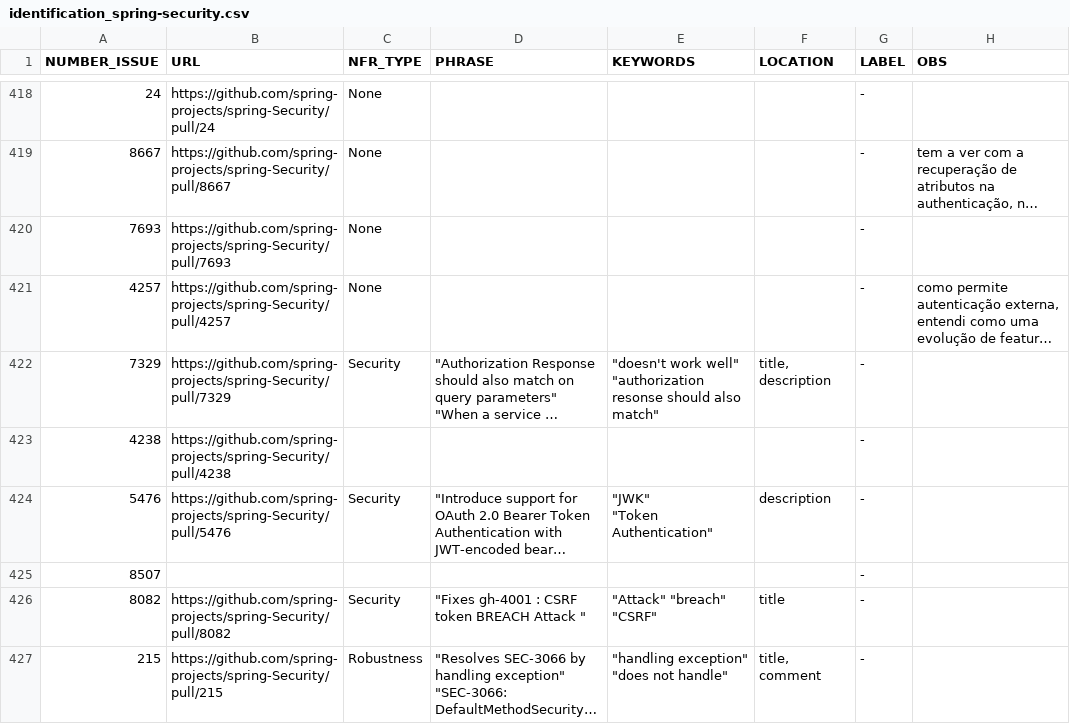
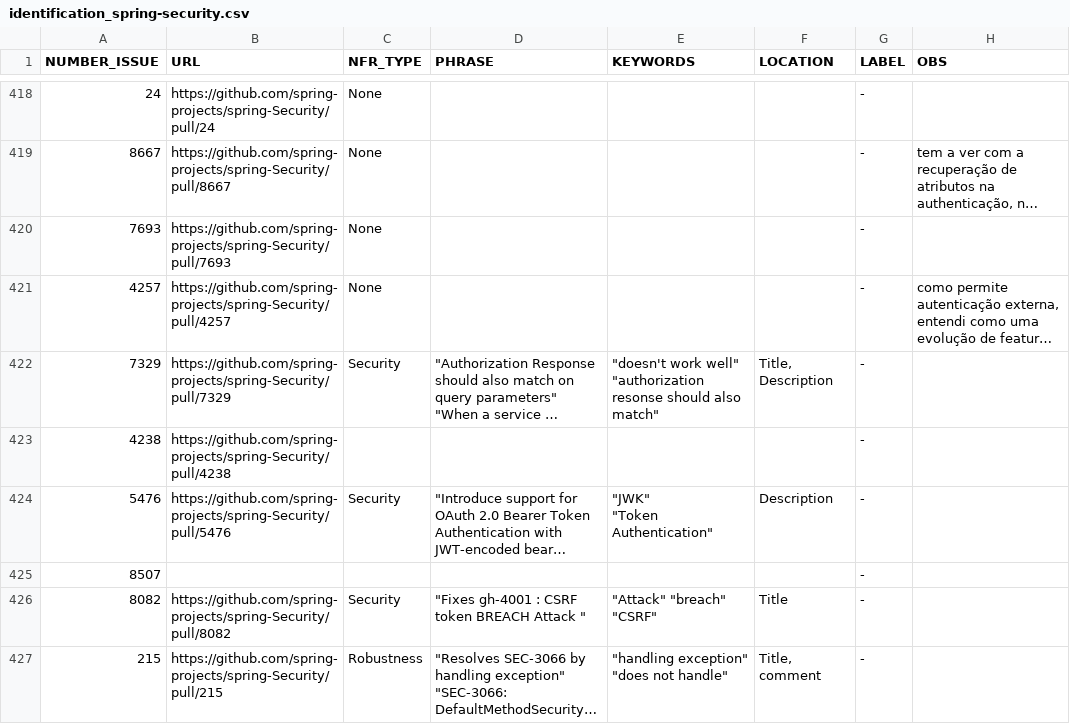
Before and after one commit to andersonjso/nfr-finder-2, a CSV file: data/identification_spring-security.csv, drawn as a sheet; only a part is shown, gaps mark what is left out; long unchanged cells end in …; the diff covers the shown part only; the diff names each change by its address in the sheet, - before the commit and + after, or states it on an @@ line.

```diff
--- a/data/identification_spring-security.csv
+++ b/data/identification_spring-security.csv
-F422 (LOCATION): title, description
+F422 (LOCATION): Title, Description
-F424 (LOCATION): description
+F424 (LOCATION): Description
-F426 (LOCATION): title
+F426 (LOCATION): Title
-F427 (LOCATION): title, comment
+F427 (LOCATION): Title, comment
```
Also changed, not shown: 36 edited cells elsewhere in this file, data/identification_spring-framework.csv, 4 other files.
